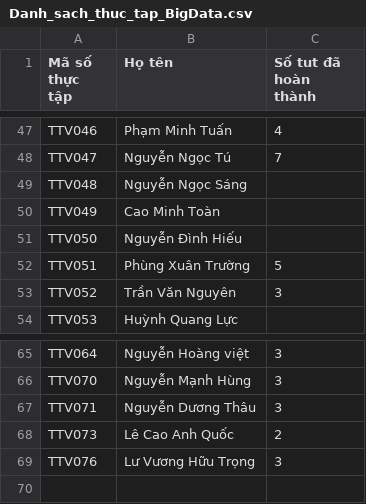
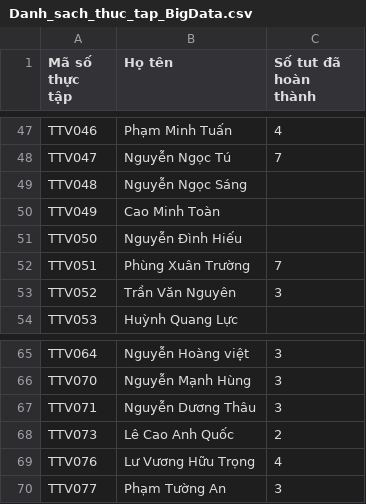
Before and after one commit to qtheboss/contanalytics, a CSV file: internship/Danh_sach_thuc_tap_BigData.csv, drawn as a sheet; only a part is shown, gaps mark what is left out.

Commit message:
update TTV076, TTV077, TTV051

```diff
--- a/internship/Danh_sach_thuc_tap_BigData.csv
+++ b/internship/Danh_sach_thuc_tap_BigData.csv
@@ -51,3 +51,3 @@ TTV049,Cao Minh Toàn,
 TTV050,Nguyễn Đình Hiếu,
-TTV051,Phùng Xuân Trường,5
+TTV051,Phùng Xuân Trường,7
 TTV052,Trần Văn Nguyên,3
@@ -68,2 +68,3 @@ TTV071,Nguyễn Dương Thâu,3
 TTV073,Lê Cao Anh Quốc,2
-TTV076,Lư Vương Hữu Trọng,3
+TTV076,Lư Vương Hữu Trọng,4
+TTV077,Phạm Tường An,3
```
